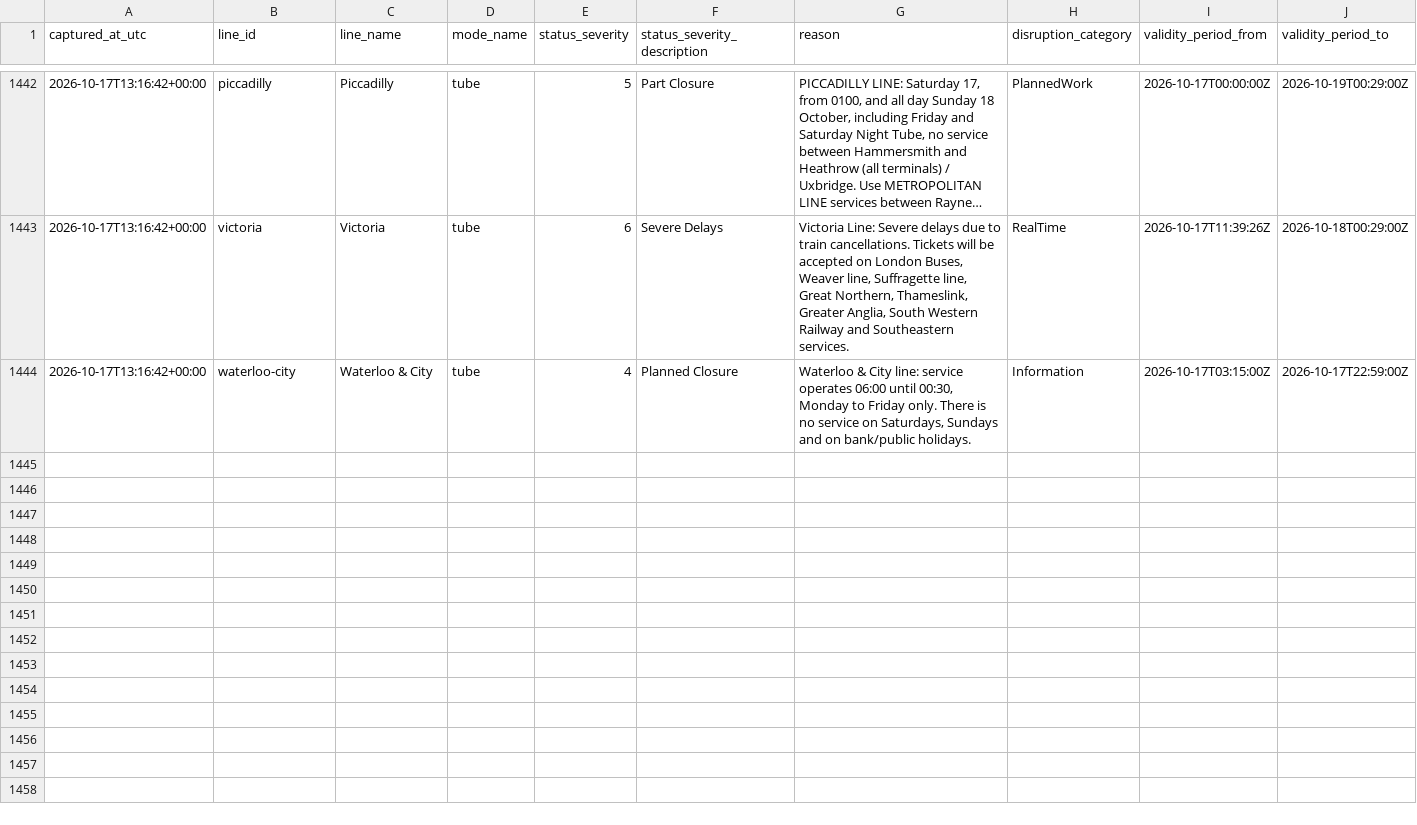
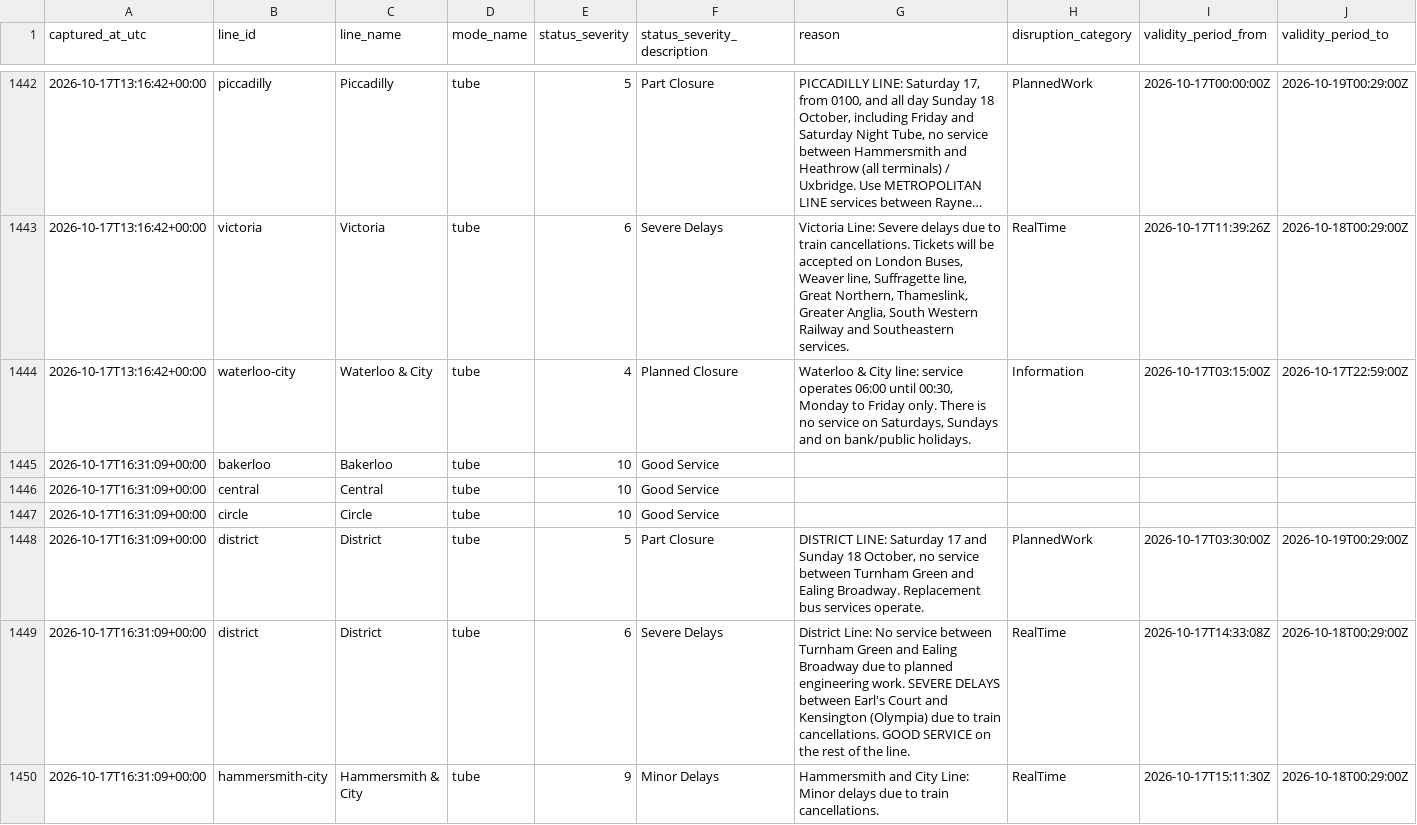
Before and after one commit to hitanshu8141/tfl-delay-dashboard, a CSV file: tfl_status_log.csv, drawn as a sheet; only a part is shown, gaps mark what is left out; long unchanged cells end in …; the diff covers the shown part only.

```diff
--- a/tfl_status_log.csv
+++ b/tfl_status_log.csv
@@ -1452 +1452,7 @@ captured_at_utc,line_id,line_name,mode_name,status_severity,status_severity_desc
 2026-10-17T13:16:42+00:00,waterloo-city,Waterloo & City,tube,4,Planned Closure,"Waterloo & City line: service operates 06:00 until 00:30, Monday to Friday only. There is no service on Saturdays, Sundays and on bank/public holidays.",Information,2026-10-17T03:15:00Z,2026-10-17T22:59:00Z
+2026-10-17T16:31:09+00:00,bakerloo,Bakerloo,tube,10,Good Service,,,,
+2026-10-17T16:31:09+00:00,central,Central,tube,10,Good Service,,,,
+2026-10-17T16:31:09+00:00,circle,Circle,tube,10,Good Service,,,,
+2026-10-17T16:31:09+00:00,district,District,tube,5,Part Closure,"DISTRICT LINE: Saturday 17 and Sunday 18 October, no service between Turnham Green and Ealing Broadway. Replacement bus services operate.",PlannedWork,2026-10-17T03:30:00Z,2026-10-19T00:29:00Z
+2026-10-17T16:31:09+00:00,district,District,tube,6,Severe Delays,District Line: No service between Turnham Green and Ealing Broadway due to planned engineering work. SEVERE DELAYS between Earl's Court and Kensington (Olympia) due to train cancellations. GOOD SERVICE on the rest of the line.,RealTime,2026-10-17T14:33:08Z,2026-10-18T00:29:00Z
+2026-10-17T16:31:09+00:00,hammersmith-city,Hammersmith & City,tube,9,Minor Delays,Hammersmith and City Line: Minor delays due to train cancellations.,RealTime,2026-10-17T15:11:30Z,2026-10-18T00:29:00Z
```
Also changed, not shown: 6 added rows elsewhere in this file.
